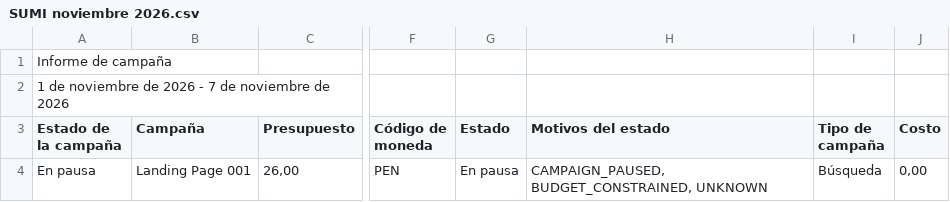
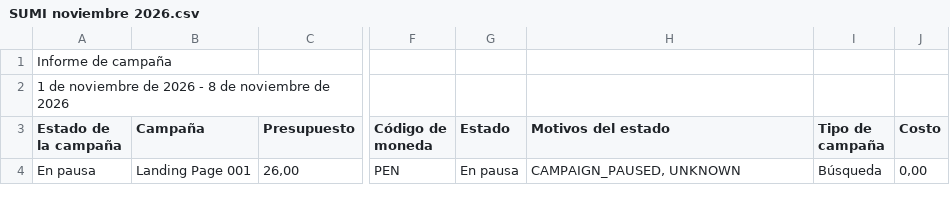
Before and after one commit to jorgeluis666/SUMI, a CSV file: data/csv-backups/drive/SUMI noviembre 2026.csv, drawn as a sheet; only a part is shown, gaps mark what is left out; the diff names each change by its address in the sheet, - before the commit and + after, or states it on an @@ line.

```diff
--- a/data/csv-backups/drive/SUMI noviembre 2026.csv
+++ b/data/csv-backups/drive/SUMI noviembre 2026.csv
-A2 (Estado de la campaña): …2026 - 7 de noviembre…
+A2 (Estado de la campaña): …2026 - 8 de noviembre…
-H4 (Motivos del estado): CAMPAIGN_PAUSED, BUDGET_CONSTRAINED, UNKNOWN
+H4 (Motivos del estado): CAMPAIGN_PAUSED, UNKNOWN
```
Also changed, not shown: data/csv-backups/drive/SUMI octubre 2026.csv, data/csv-backups/keywords/SUMI KW noviembre 2026.csv, 5 other files.
